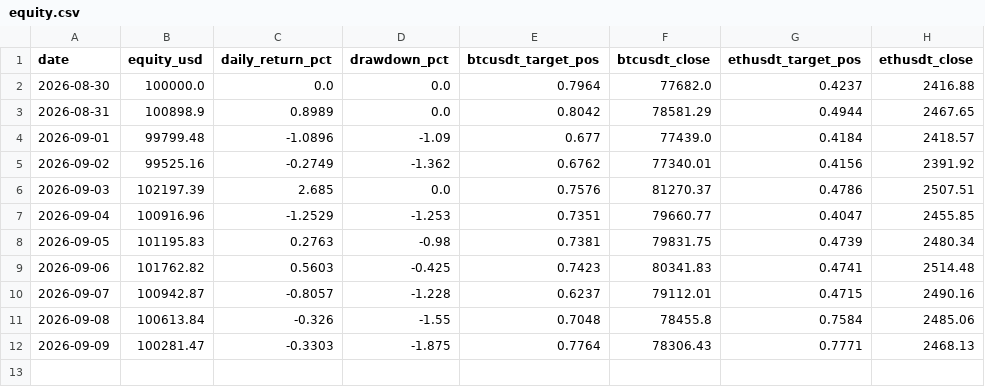
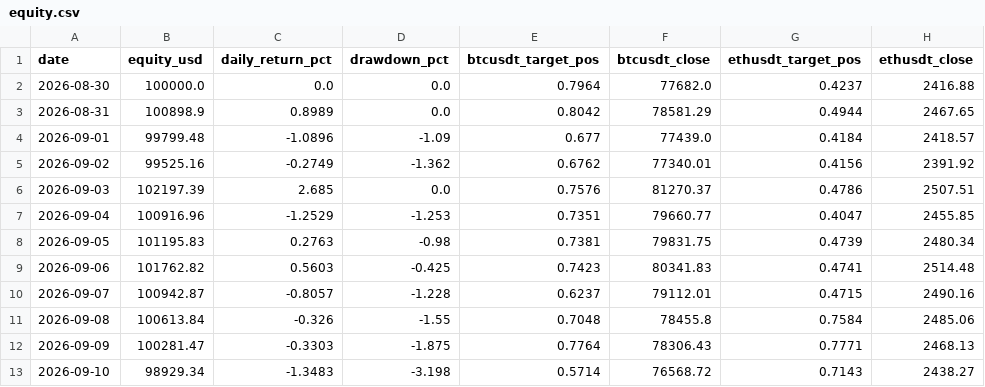
Before and after one commit to DonaldDuck842/BTC-ETH_Trend_Strategie, a CSV file: results/equity.csv, drawn as a sheet.

```diff
--- a/results/equity.csv
+++ b/results/equity.csv
@@ -12 +12,2 @@ date,equity_usd,daily_return_pct,drawdown_pct,btcusdt_target_pos,btcusdt_close,e
 2026-09-09,100281.47,-0.3303,-1.875,0.7764,78306.43,0.7771,2468.13
+2026-09-10,98929.34,-1.3483,-3.198,0.5714,76568.72,0.7143,2438.27
```
Also changed, not shown: results/paper_log.csv, 1 other file.
